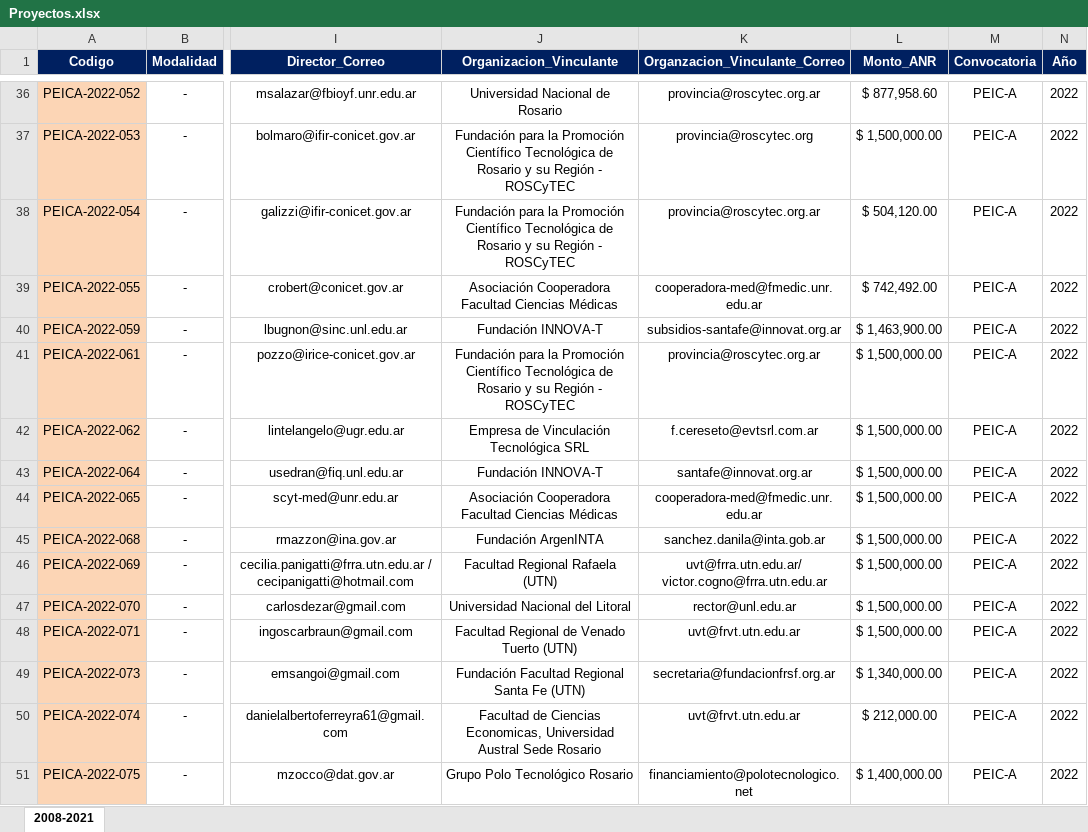
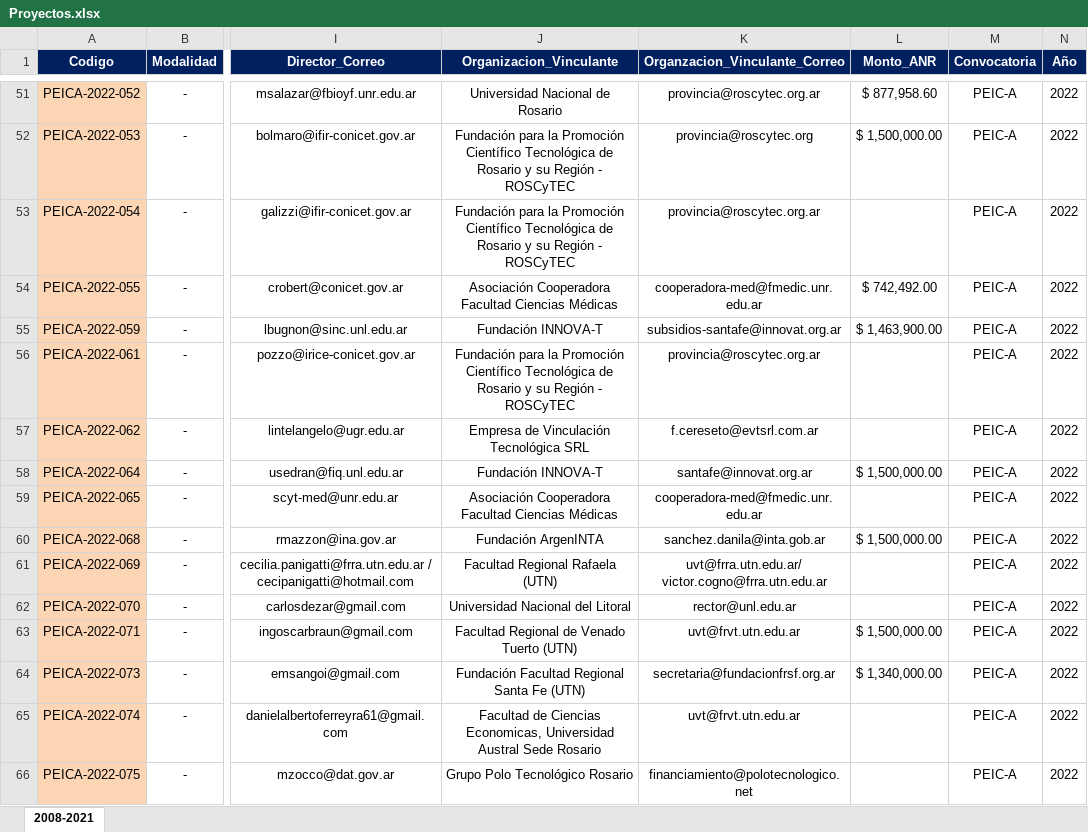
Before and after one commit to maty670/BaseDeDatos, an Excel workbook: TABLAS EXCEL/Proyectos/Proyectos.xlsx, sheet 2008-2021, drawn as a sheet; only a part is shown, gaps mark what is left out; values as stored, in another font and other column widths than the file's, no borders; conditional formats not drawn; addresses are those after the commit; the diff covers the shown part only; the diff names each change by its address in the sheet, - before the commit and + after, or states it on an @@ line.

```diff
--- a/TABLAS EXCEL/Proyectos/Proyectos.xlsx (sheet 2008-2021)
+++ b/TABLAS EXCEL/Proyectos/Proyectos.xlsx (sheet 2008-2021)
-L53 (Monto_ANR): $ 504,120.00
+L53 (Monto_ANR): (empty)
-L56:L57 (Monto_ANR): $ 1,500,000.00
+L56:L57 (Monto_ANR): (empty)
-L59 (Monto_ANR): $ 1,500,000.00
+L59 (Monto_ANR): (empty)
-L61:L62 (Monto_ANR): $ 1,500,000.00
+L61:L62 (Monto_ANR): (empty)
-L65 (Monto_ANR): $ 212,000.00
+L65 (Monto_ANR): (empty)
-L66 (Monto_ANR): $ 1,400,000.00
+L66 (Monto_ANR): (empty)
```
Also changed, not shown: 15 added rows and 35 edited cells elsewhere in this sheet, 41 other files.
